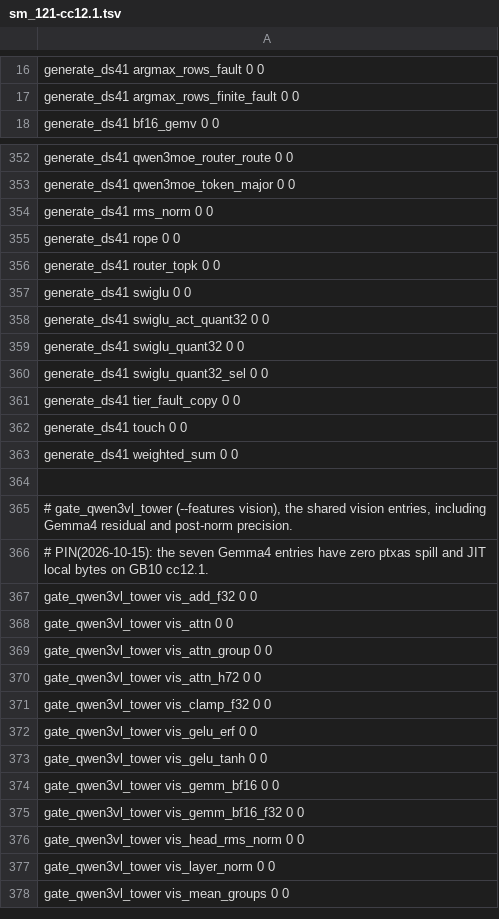
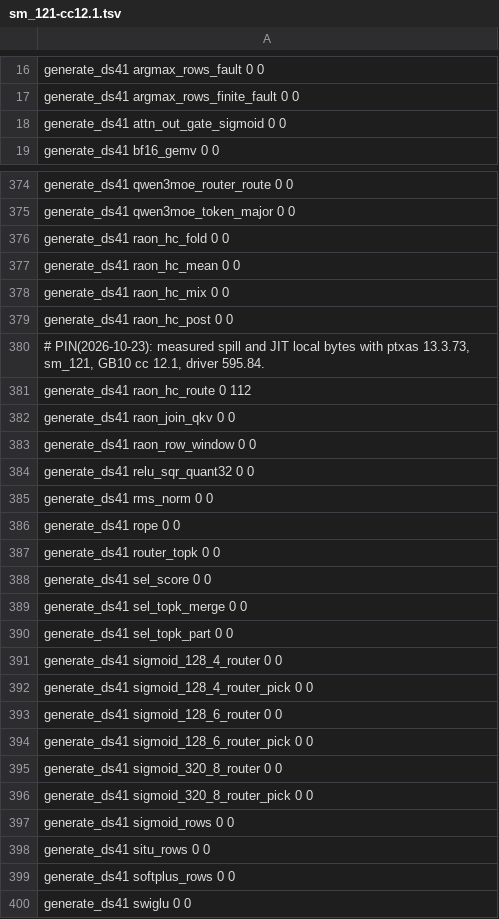
Before and after one commit to juliankang4/bloomery, a TSV file: tools/ref/ptx-shapes/sm_121-cc12.1.tsv, drawn as a sheet; only a part is shown, gaps mark what is left out; the shorter side is filled out with more unchanged rows; the diff covers the shown part only; the diff names each change by its address in the sheet, - before the commit and + after, or states it on an @@ line.

Commit message:
tools: pin every emitted PTX entry on cc 12.1

```diff
--- a/tools/ref/ptx-shapes/sm_121-cc12.1.tsv
+++ b/tools/ref/ptx-shapes/sm_121-cc12.1.tsv
+row 18: generate_ds41 attn_out_gate_sigmoid 0 0
+row 376: generate_ds41 raon_hc_fold 0 0
+row 377: generate_ds41 raon_hc_mean 0 0
+row 378: generate_ds41 raon_hc_mix 0 0
+row 379: generate_ds41 raon_hc_post 0 0
+row 380: # PIN(2026-10-23): measured spill and JIT local bytes with ptxas 13.3.73, sm_121, GB10 cc 12.1, driver 595.84.
+row 381: generate_ds41 raon_hc_route 0 112
+row 382: generate_ds41 raon_join_qkv 0 0
+row 383: generate_ds41 raon_row_window 0 0
+row 384: generate_ds41 relu_sqr_quant32 0 0
+row 388: generate_ds41 sel_score 0 0
+row 389: generate_ds41 sel_topk_merge 0 0
+row 390: generate_ds41 sel_topk_part 0 0
+row 391: generate_ds41 sigmoid_128_4_router 0 0
+row 392: generate_ds41 sigmoid_128_4_router_pick 0 0
+row 393: generate_ds41 sigmoid_128_6_router 0 0
+row 394: generate_ds41 sigmoid_128_6_router_pick 0 0
+row 395: generate_ds41 sigmoid_320_8_router 0 0
+row 396: generate_ds41 sigmoid_320_8_router_pick 0 0
+row 397: generate_ds41 sigmoid_rows 0 0
+row 398: generate_ds41 situ_rows 0 0
+row 399: generate_ds41 softplus_rows 0 0
```
Also changed, not shown: 24 added rows and 3 edited cells elsewhere in this file, tools/ref/ptx-shapes/sm_86-cc12.1.tsv, 1 other file.
